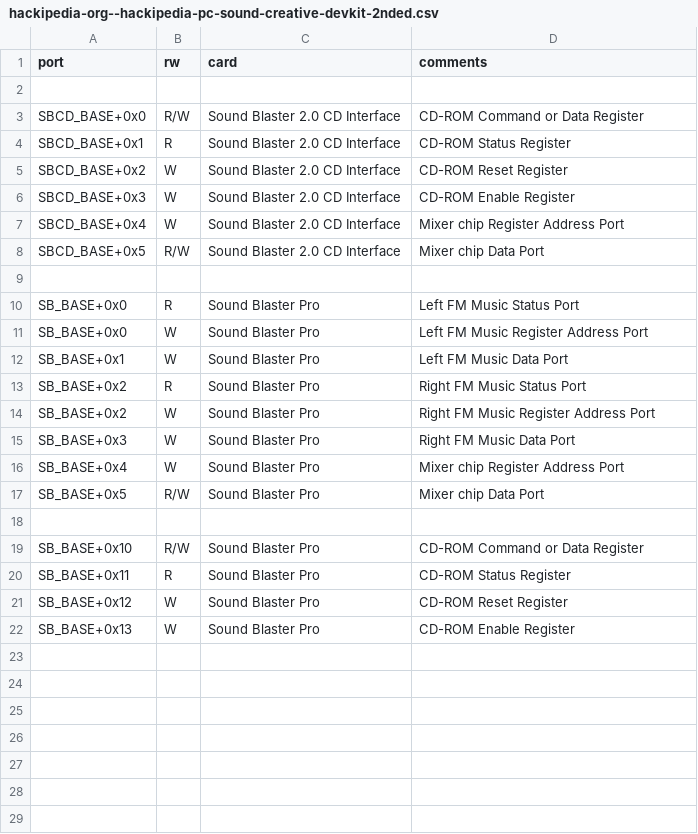
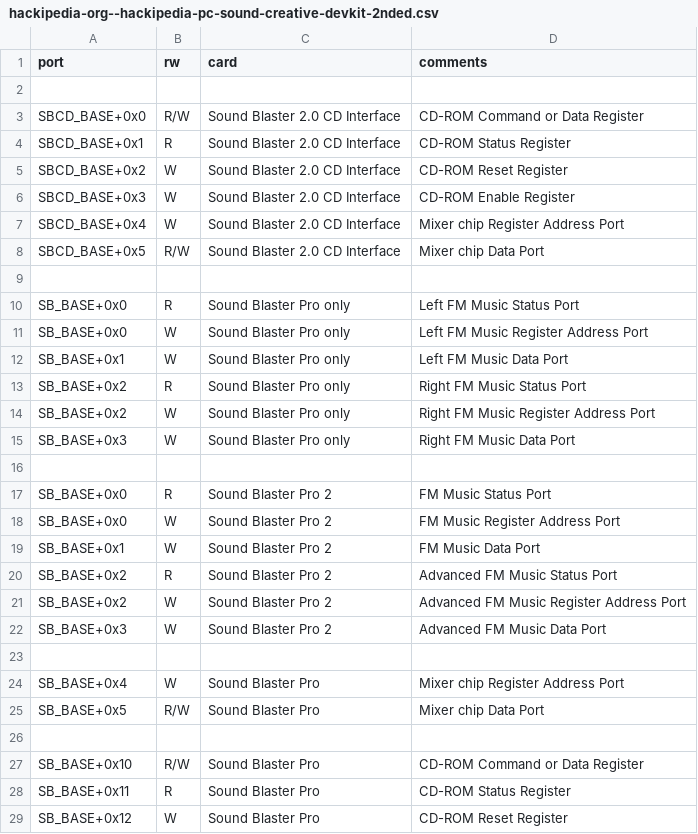
Before and after one commit to joncampbell123/a-pile-of-documentation, a CSV file: tables/sound/ibm/ibm-pc-sound-blaster-ioports/hackipedia-org--hackipedia-pc-sound-creative-devkit-2nded.csv, drawn as a sheet; only a part is shown; the shorter side is filled out with more unchanged rows.

```diff
--- a/tables/sound/ibm/ibm-pc-sound-blaster-ioports/hackipedia-org--hackipedia-pc-sound-creative-devkit-2nded.csv
+++ b/tables/sound/ibm/ibm-pc-sound-blaster-ioports/hackipedia-org--hackipedia-pc-sound-creative-devkit-2nded.csv
@@ -9,8 +9,16 @@ SBCD_BASE+0x5,R/W,Sound Blaster 2.0 CD Interface,"Mixer chip Data Port"
 
-SB_BASE+0x0,R,Sound Blaster Pro,"Left FM Music Status Port"
-SB_BASE+0x0,W,Sound Blaster Pro,"Left FM Music Register Address Port"
-SB_BASE+0x1,W,Sound Blaster Pro,"Left FM Music Data Port"
-SB_BASE+0x2,R,Sound Blaster Pro,"Right FM Music Status Port"
-SB_BASE+0x2,W,Sound Blaster Pro,"Right FM Music Register Address Port"
-SB_BASE+0x3,W,Sound Blaster Pro,"Right FM Music Data Port"
+SB_BASE+0x0,R,Sound Blaster Pro only,"Left FM Music Status Port"
+SB_BASE+0x0,W,Sound Blaster Pro only,"Left FM Music Register Address Port"
+SB_BASE+0x1,W,Sound Blaster Pro only,"Left FM Music Data Port"
+SB_BASE+0x2,R,Sound Blaster Pro only,"Right FM Music Status Port"
+SB_BASE+0x2,W,Sound Blaster Pro only,"Right FM Music Register Address Port"
+SB_BASE+0x3,W,Sound Blaster Pro only,"Right FM Music Data Port"
+
+SB_BASE+0x0,R,Sound Blaster Pro 2,"FM Music Status Port"
+SB_BASE+0x0,W,Sound Blaster Pro 2,"FM Music Register Address Port"
+SB_BASE+0x1,W,Sound Blaster Pro 2,"FM Music Data Port"
+SB_BASE+0x2,R,Sound Blaster Pro 2,"Advanced FM Music Status Port"
+SB_BASE+0x2,W,Sound Blaster Pro 2,"Advanced FM Music Register Address Port"
+SB_BASE+0x3,W,Sound Blaster Pro 2,"Advanced FM Music Data Port"
+
 SB_BASE+0x4,W,Sound Blaster Pro,"Mixer chip Register Address Port"
```
Also changed, not shown: tables/sound/ibm/ibm-pc-sound-blaster-ioports/curated-tables.csv, 1 other file.
